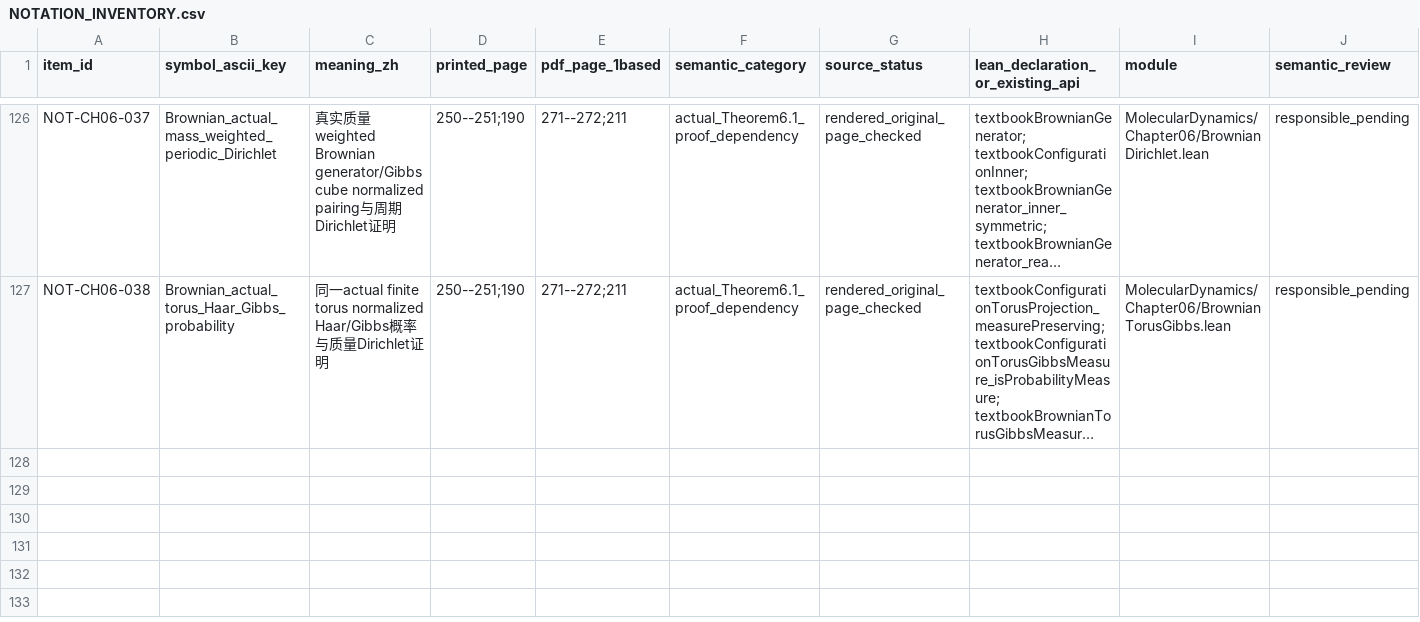
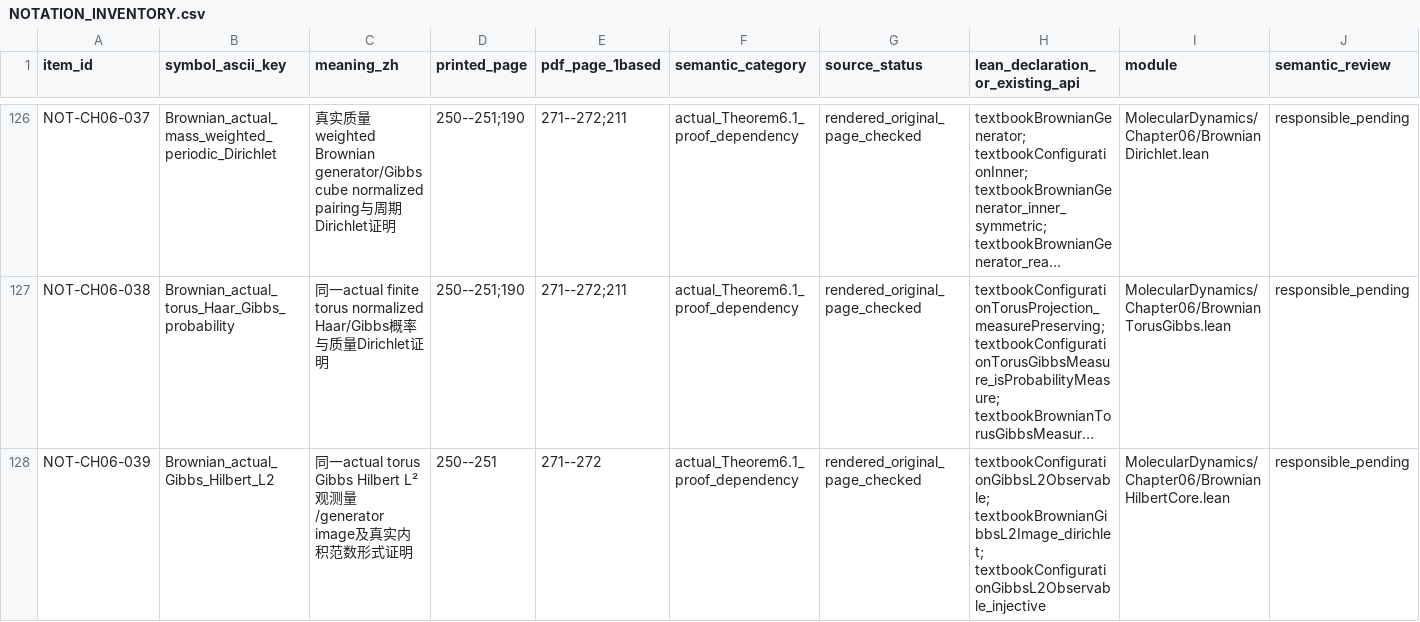
Before and after one commit to zhuanxv-G/MolecularDynamicsFormalization, a CSV file: docs/NOTATION_INVENTORY.csv, drawn as a sheet; only a part is shown, gaps mark what is left out; long unchanged cells end in …; rows hold the shown columns only; the diff names each change by its address in the sheet, - before the commit and + after, or states it on an @@ line.

```diff
--- a/docs/NOTATION_INVENTORY.csv
+++ b/docs/NOTATION_INVENTORY.csv
+row 128: NOT-CH06-039 | Brownian_actual_Gibbs_Hilbert_L2 | 同一actual torus Gibbs Hilbert L²观测量/generator image及真实内积范数形式证明 | 250--251 | 271--272 | actual_Theorem6.1_proof_dependency | rendered_original_page_checked | textbookConfigurationGibbsL2Observable; textbookBrownianGibbsL2Image_dirichlet; textbookConfigurationGibbsL2Observable_injective | MolecularDynamics/Chapter06/BrownianHilbertCore.lean | responsible_pending
```
Also changed, not shown: docs/audits/2026-10-01-initial/CLAIM_LEDGER.csv, 11 other files.
